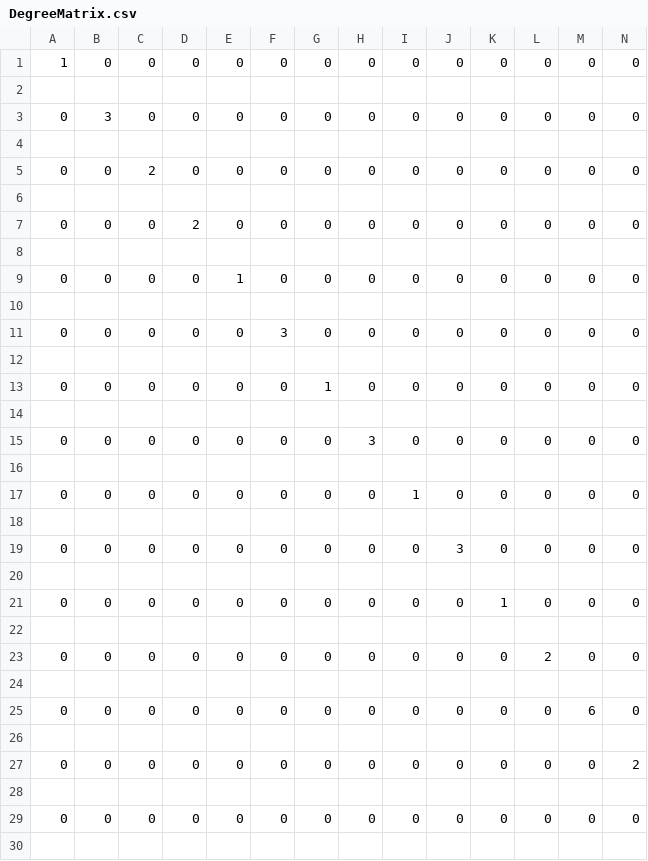
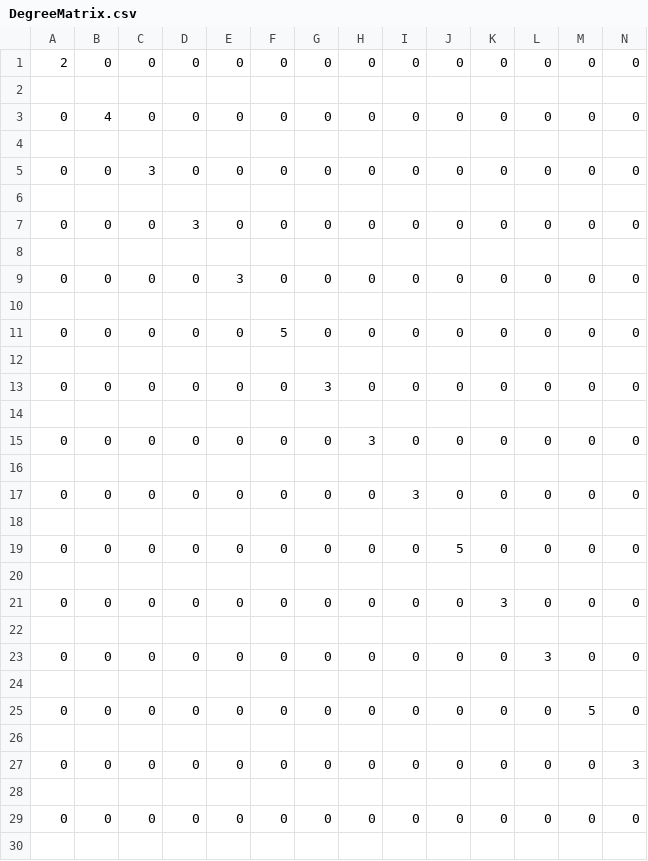
Before and after one commit to MattChen2000/SpectralClustering, a CSV file: src/main/DegreeMatrix.csv, drawn as a sheet; only a part is shown; the diff covers the shown part only; the diff names each change by its address in the sheet, - before the commit and + after, or states it on an @@ line.

```diff
--- a/src/main/DegreeMatrix.csv
+++ b/src/main/DegreeMatrix.csv
-A1: 1
+A1: 2
-B3: 3
+B3: 4
-C5: 2
+C5: 3
-D7: 2
+D7: 3
-E9: 1
+E9: 3
-F11: 3
+F11: 5
-G13: 1
+G13: 3
-I17: 1
+I17: 3
-J19: 3
+J19: 5
-K21: 1
+K21: 3
-L23: 2
+L23: 3
-M25: 6
+M25: 5
-N27: 2
+N27: 3
```
Also changed, not shown: 5 edited cells elsewhere in this file, src/main/AdjacencyMatrix.csv, src/main/LaplacianMatrix.csv, 1 other file.
